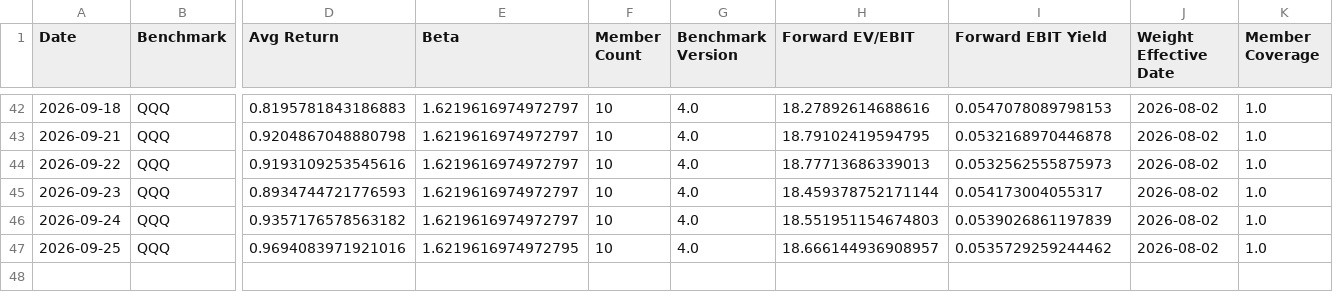
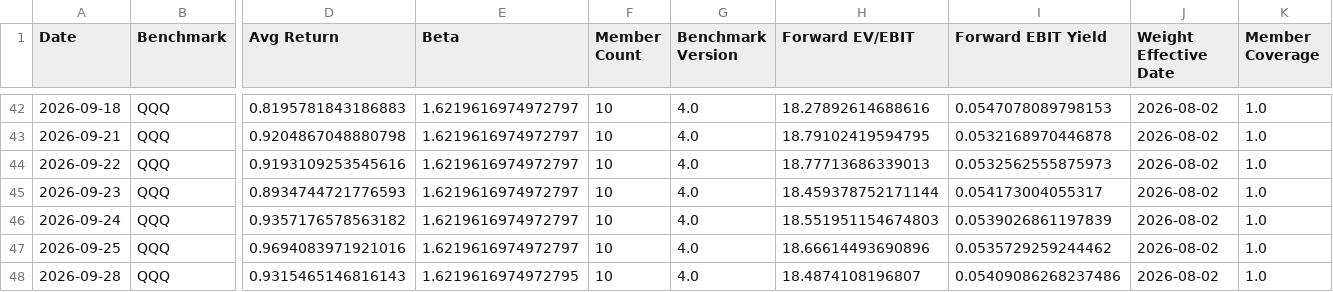
Before and after one commit to seenyoredave/ai_macro_git, a CSV file: archive/benchmark_history.csv, drawn as a sheet; only a part is shown, gaps mark what is left out; rows hold the shown columns only; the diff names each change by its address in the sheet, - before the commit and + after, or states it on an @@ line.

```diff
--- a/archive/benchmark_history.csv
+++ b/archive/benchmark_history.csv
-E47 (Beta): 1.6219616974972795
+E47 (Beta): 1.6219616974972797
-H47 (Forward EV/EBIT): 18.666144936908957
+H47 (Forward EV/EBIT): 18.66614493690896
+row 48: 2026-09-28 | QQQ | 0.9315465146816143 | 1.6219616974972795 | 10 | 4.0 | 18.4874108196807 | 0.05409086268237486 | 2026-08-02 | 1.0
```
Also changed, not shown: archive/energy_history.csv, archive/fred_history.csv, 31 other files.
